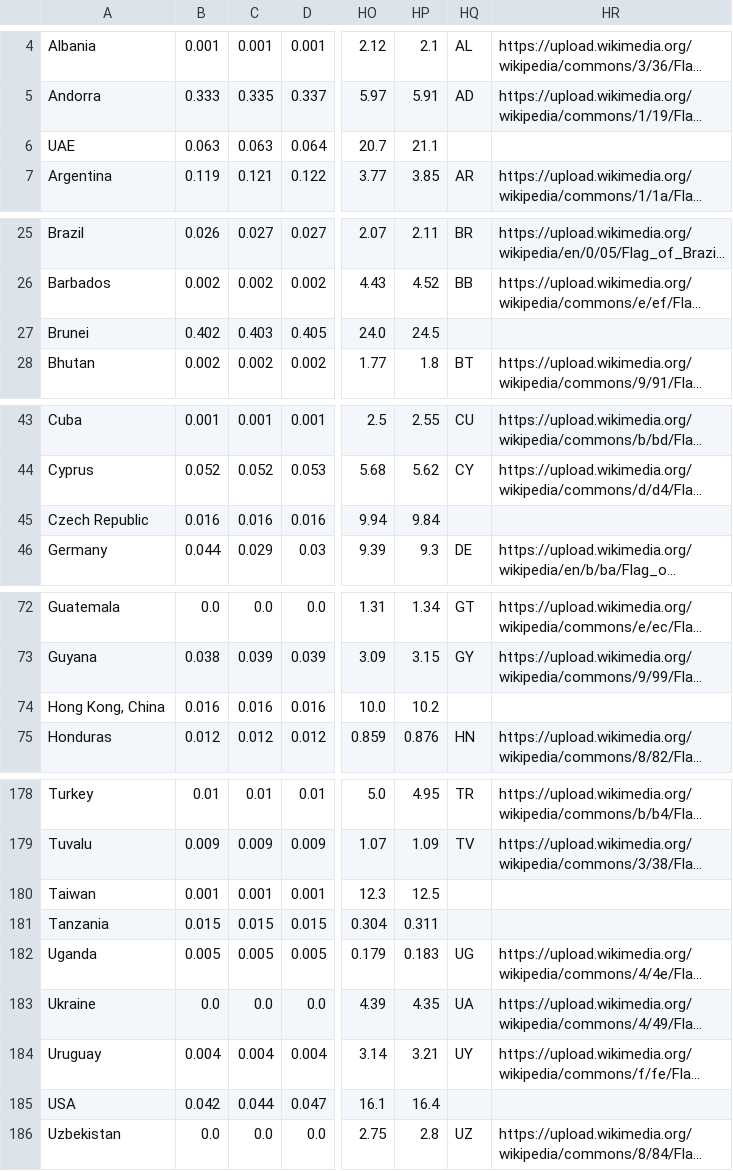
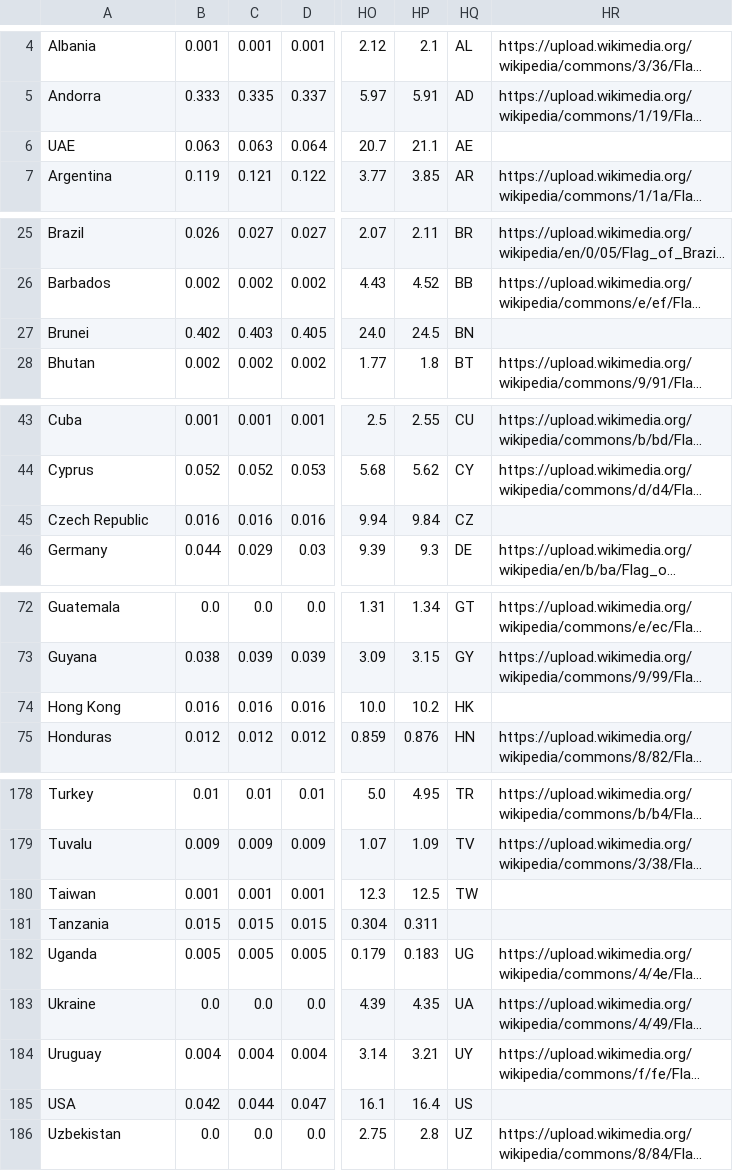
Before and after one commit to silverknet/ivis24-9-proj, a CSV file: visapp/public/data/merged_data.csv, drawn as a sheet; only a part is shown, gaps mark what is left out; long unchanged cells end in …; the diff covers the shown part only; the diff names each change by its address in the sheet, - before the commit and + after, or states it on an @@ line.

Commit message:
Filled missing county codes

```diff
--- a/visapp/public/data/merged_data.csv
+++ b/visapp/public/data/merged_data.csv
-HQ6: (empty)
+HQ6: AE
-HQ27: (empty)
+HQ27: BN
-HQ45: (empty)
+HQ45: CZ
-A74: Hong Kong, China
+A74: Hong Kong
-HQ74: (empty)
+HQ74: HK
-HQ180: (empty)
+HQ180: TW
-HQ185: (empty)
+HQ185: US
```
Also changed, not shown: 5 edited cells elsewhere in this file.
